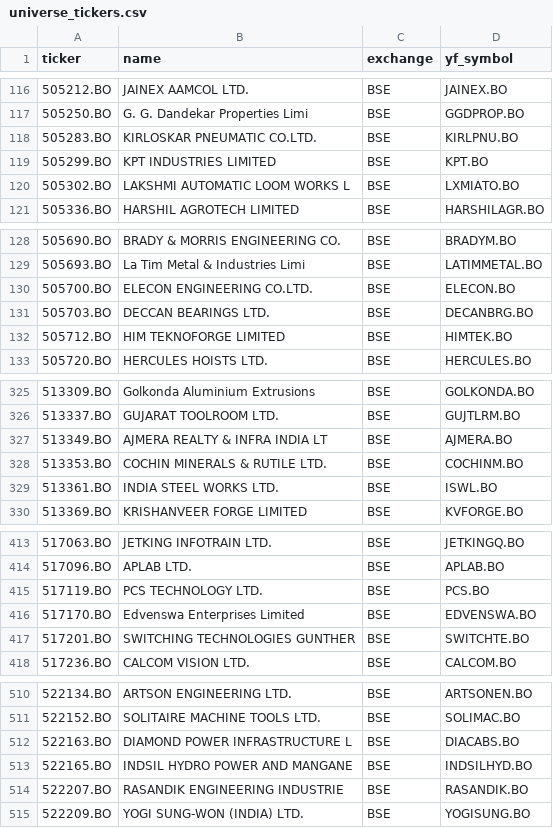
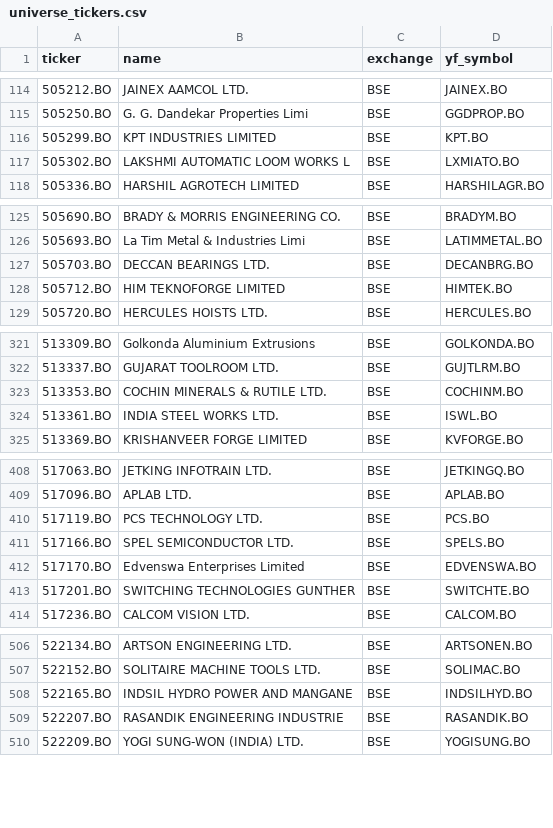
Before and after one commit to Aakash10867/graham-agent, a CSV file: universe_tickers.csv, drawn as a sheet; only a part is shown, gaps mark what is left out; removed rows and columns are numbered as before the commit, all else as after; the diff covers the shown part only; the diff names each change by its address in the sheet, - before the commit and + after, or states it on an @@ line.

```diff
--- a/universe_tickers.csv
+++ b/universe_tickers.csv
-row 118: 505283.BO | KIRLOSKAR PNEUMATIC CO.LTD. | BSE | KIRLPNU.BO
-row 130: 505700.BO | ELECON ENGINEERING CO.LTD. | BSE | ELECON.BO
-row 327: 513349.BO | AJMERA REALTY & INFRA INDIA LT | BSE | AJMERA.BO
+row 411: 517166.BO | SPEL SEMICONDUCTOR LTD. | BSE | SPELS.BO
-row 512: 522163.BO | DIAMOND POWER INFRASTRUCTURE L | BSE | DIACABS.BO
```
Also changed, not shown: 6 added rows and 36 removed rows elsewhere in this file, nse_tickers_lastgood.csv, 2 other files.
